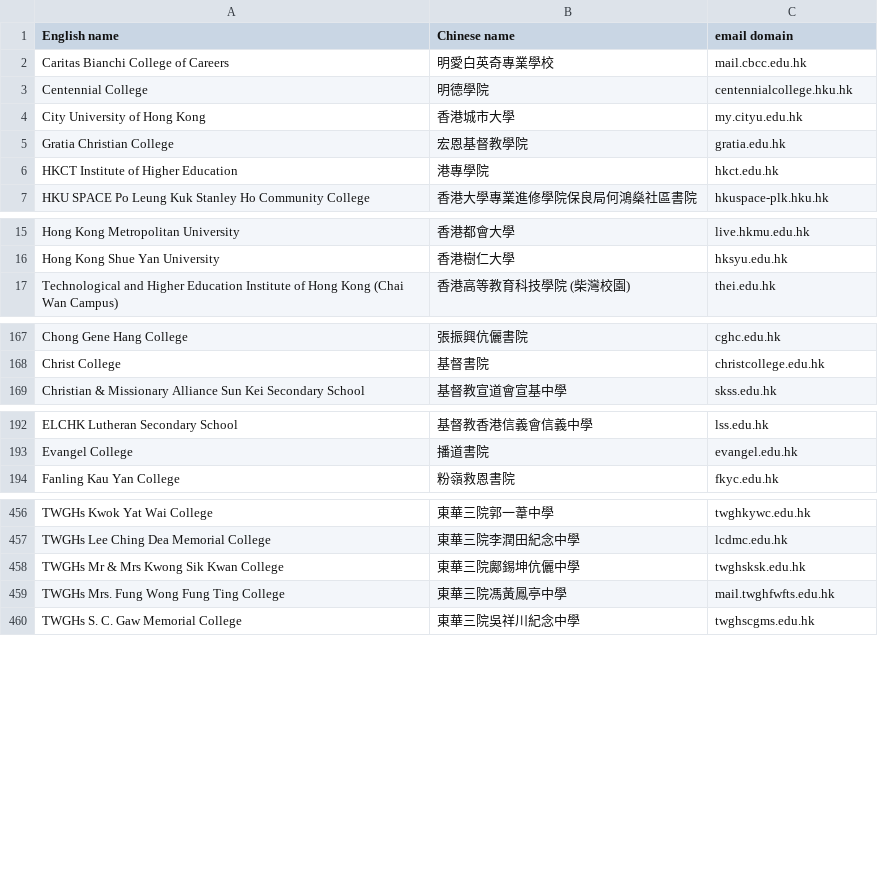
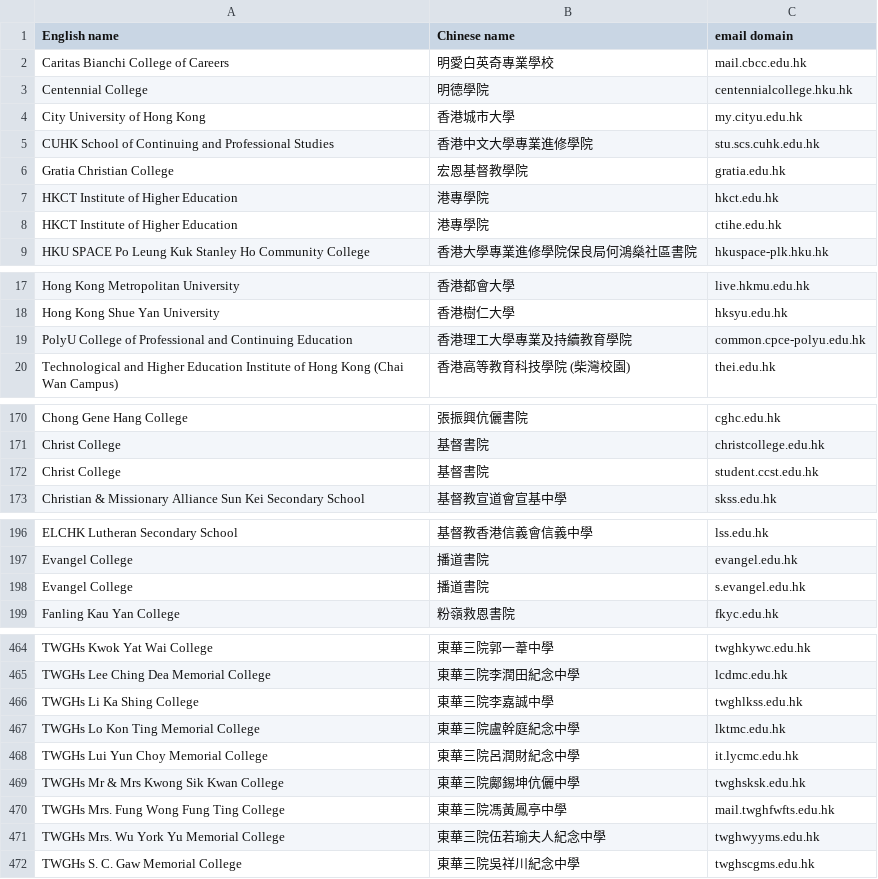
Before and after one commit to iamsteveng/loco-marketing, a CSV file: data/school-domains/school-domains.csv, drawn as a sheet; only a part is shown, gaps mark what is left out; the diff covers the shown part only.

```diff
--- a/data/school-domains/school-domains.csv
+++ b/data/school-domains/school-domains.csv
@@ -4,4 +4,6 @@ Centennial College,明德學院,centennialcollege.hku.hk
 City University of Hong Kong,香港城市大學,my.cityu.edu.hk
+CUHK School of Continuing and Professional Studies,香港中文大學專業進修學院,stu.scs.cuhk.edu.hk
 Gratia Christian College,宏恩基督教學院,gratia.edu.hk
 HKCT Institute of Higher Education,港專學院,hkct.edu.hk
+HKCT Institute of Higher Education,港專學院,ctihe.edu.hk
 HKU SPACE Po Leung Kuk Stanley Ho Community College,香港大學專業進修學院保良局何鴻燊社區書院,hkuspace-plk.hku.hk
@@ -16,2 +18,3 @@ Hong Kong Metropolitan University,香港都會大學,live.hkmu.edu.hk
 Hong Kong Shue Yan University,香港樹仁大學,hksyu.edu.hk
+PolyU College of Professional and Continuing Education,香港理工大學專業及持續教育學院,common.cpce-polyu.edu.hk
 Technological and Higher Education Institute of Hong Kong (Chai Wan Campus),香港高等教育科技學院 (柴灣校園),thei.edu.hk
@@ -168,2 +171,3 @@ Chong Gene Hang College,張振興伉儷書院,cghc.edu.hk
 Christ College,基督書院,christcollege.edu.hk
+Christ College,基督書院,student.ccst.edu.hk
 Christian & Missionary Alliance Sun Kei Secondary School,基督教宣道會宣基中學,skss.edu.hk
@@ -193,2 +197,3 @@ ELCHK Lutheran Secondary School,基督教香港信義會信義中學,lss.edu.hk
 Evangel College,播道書院,evangel.edu.hk
+Evangel College,播道書院,s.evangel.edu.hk
 Fanling Kau Yan College,粉嶺救恩書院,fkyc.edu.hk
@@ -457,4 +465,8 @@ TWGHs Kwok Yat Wai College,東華三院郭一葦中學,twghkywc.edu.hk
 TWGHs Lee Ching Dea Memorial College,東華三院李潤田紀念中學,lcdmc.edu.hk
+TWGHs Li Ka Shing College,東華三院李嘉誠中學,twghlkss.edu.hk
+TWGHs Lo Kon Ting Memorial College,東華三院盧幹庭紀念中學,lktmc.edu.hk
+TWGHs Lui Yun Choy Memorial College,東華三院呂潤財紀念中學,it.lycmc.edu.hk
 TWGHs Mr & Mrs Kwong Sik Kwan College,東華三院鄺錫坤伉儷中學,twghsksk.edu.hk
 TWGHs Mrs. Fung Wong Fung Ting College,東華三院馮黃鳳亭中學,mail.twghfwfts.edu.hk
+TWGHs Mrs. Wu York Yu Memorial College,東華三院伍若瑜夫人紀念中學,twghwyyms.edu.hk
 TWGHs S. C. Gaw Memorial College,東華三院吳祥川紀念中學,twghscgms.edu.hk
```
Also changed, not shown: 4 added rows elsewhere in this file, 1 other file.
